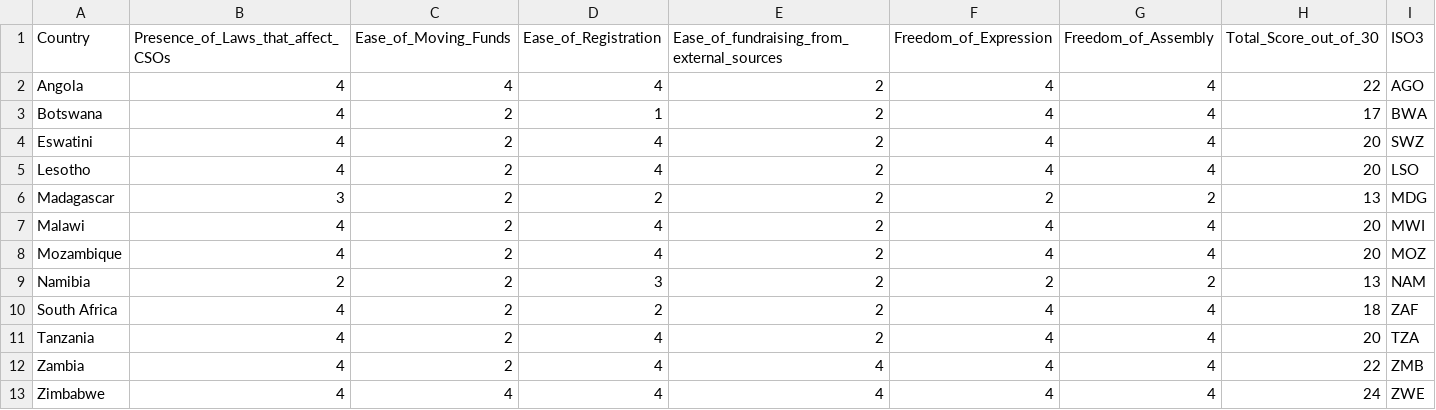
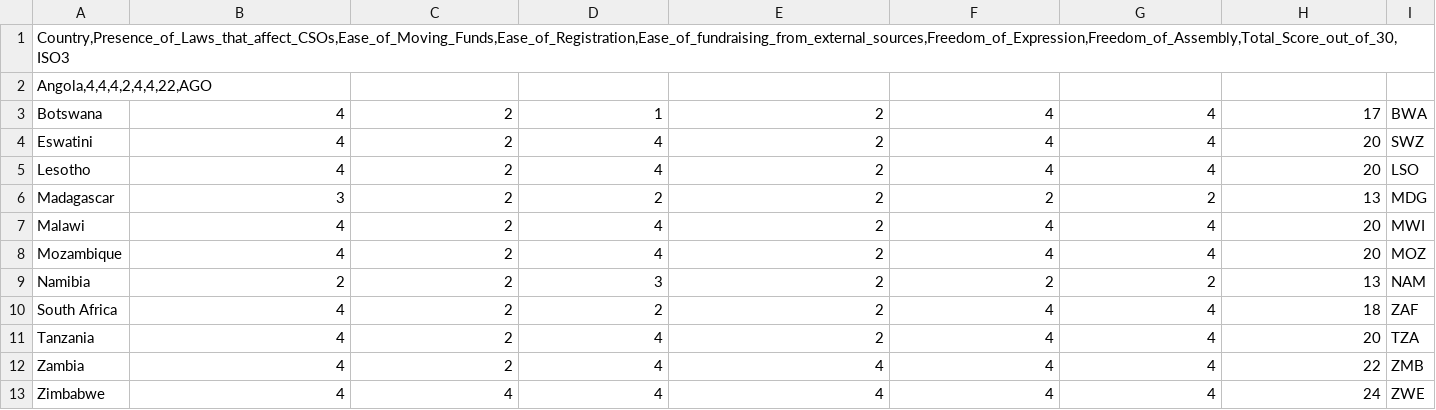
Before and after one commit to tinashediego/agora-data, a CSV file: agora_data.csv, drawn as a sheet; removed rows and columns are numbered as before the commit, all else as after; the diff names each change by its address in the sheet, - before the commit and + after, or states it on an @@ line.

Commit message:
Update agora_data.csv

```diff
--- a/agora_data.csv
+++ b/agora_data.csv
-row 1: Country | Presence_of_Laws_that_affect_CSOs | Ease_of_Moving_Funds | Ease_of_Registration | Ease_of_fundraising_from_external_sources | Freedom_of_Expression | Freedom_of_Assembly | Total_Score_out_of_30 | ISO3
-row 2: Angola | 4 | 4 | 4 | 2 | 4 | 4 | 22 | AGO
+row 1: Country,Presence_of_Laws_that_affect_CSOs,Ease_of_Moving_Funds,Ease_of_Registration,Ease_of_fundraising_from_external_sources,Freedom_of_Expression,Freedom_of_Assembly,Total_Score_out_of_30,ISO3
+row 2: Angola,4,4,4,2,4,4,22,AGO
```
